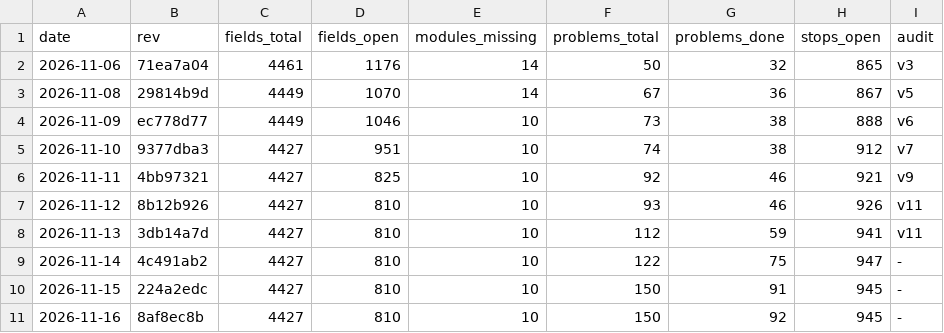
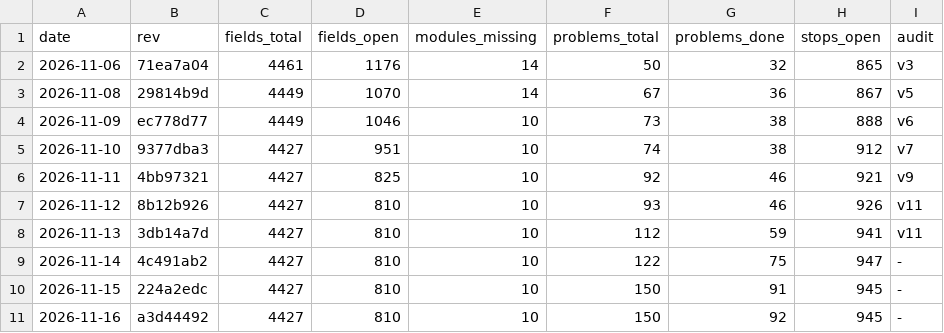
Before and after one commit to Bolebey/openbfme-godot, a TSV file: docs/ennorath/PROGRESS.tsv, drawn as a sheet.

```diff
--- a/docs/ennorath/PROGRESS.tsv
+++ b/docs/ennorath/PROGRESS.tsv
@@ -10,2 +10,2 @@ date	rev	fields_total	fields_open	modules_missing	problems_total	problems_done	s
 2026-11-15	224a2edc	4427	810	10	150	91	945	-
-2026-11-16	8af8ec8b	4427	810	10	150	92	945	-
+2026-11-16	a3d44492	4427	810	10	150	92	945	-
```
